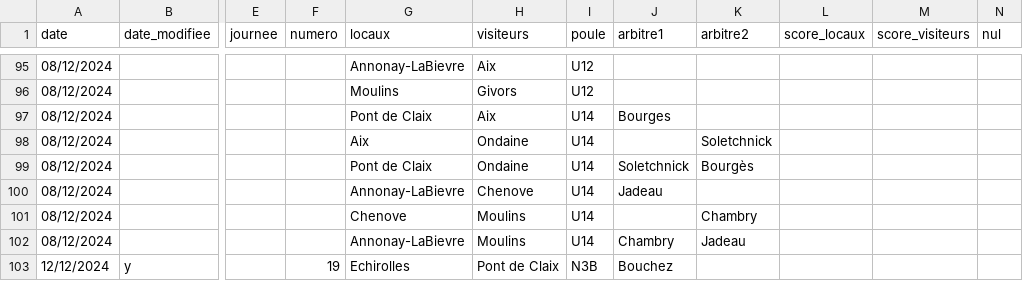
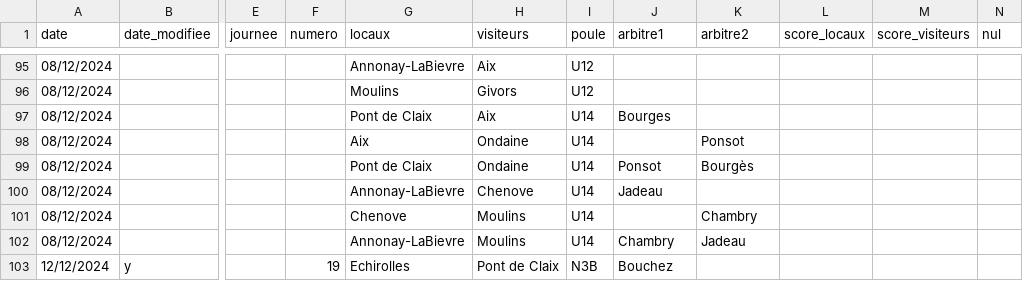
Before and after one commit to praginel/comitesavoienwp, a CSV file: _data/n3-2025.csv, drawn as a sheet; only a part is shown, gaps mark what is left out; the diff names each change by its address in the sheet, - before the commit and + after, or states it on an @@ line.

```diff
--- a/_data/n3-2025.csv
+++ b/_data/n3-2025.csv
-K98 (arbitre2): Soletchnick
+K98 (arbitre2): Ponsot
-J99 (arbitre1): Soletchnick
+J99 (arbitre1): Ponsot
```
Also changed, not shown: 1 other file.
